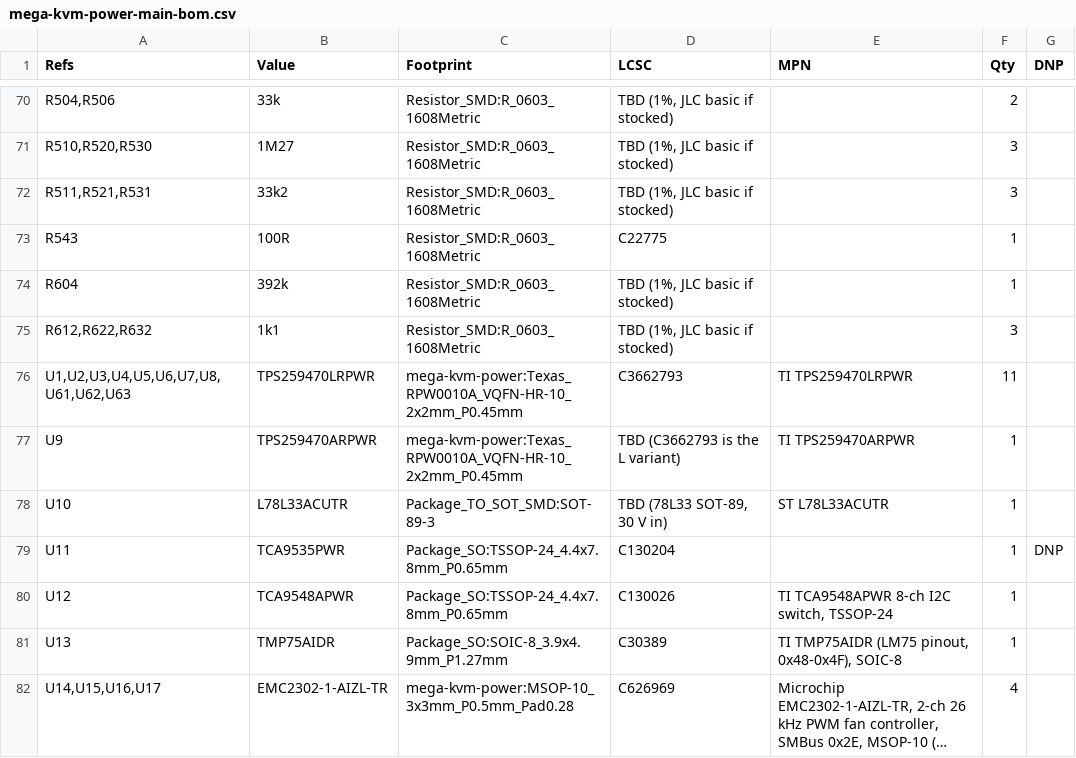
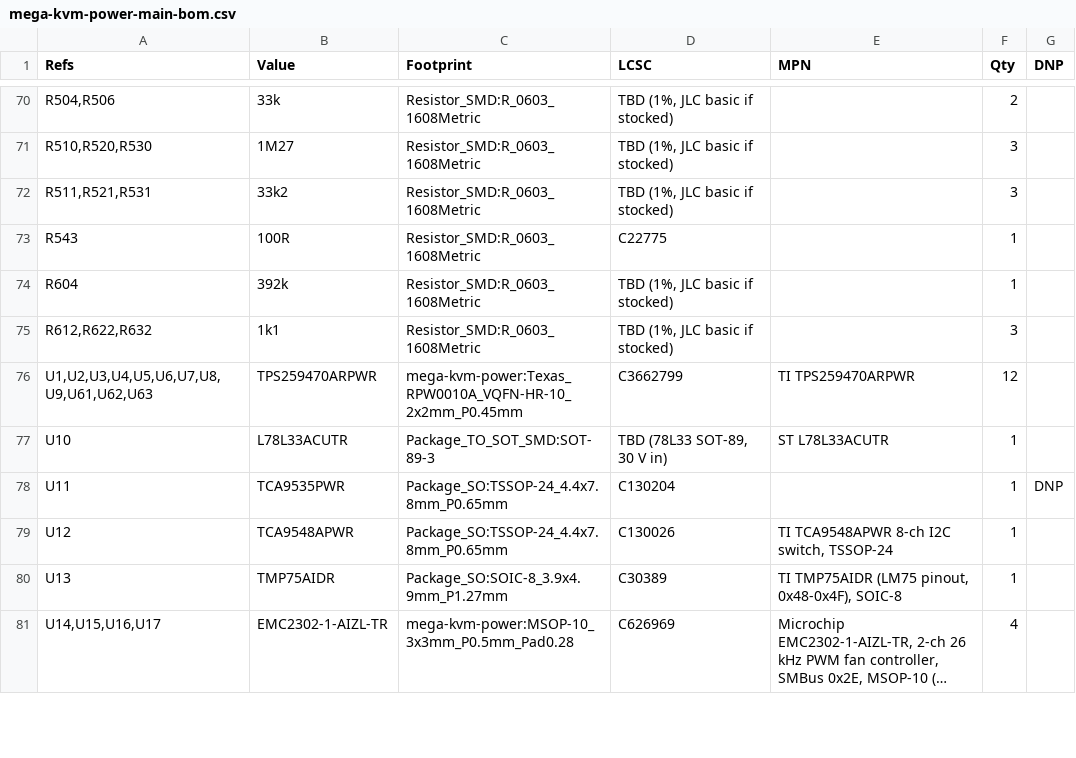
Before and after one commit to gardners/FPGA-DUT-Manager, a CSV file: hardware/mega-kvm-power/out/mega-kvm-power-main-bom.csv, drawn as a sheet; only a part is shown, gaps mark what is left out; long unchanged cells end in ….

```diff
--- a/hardware/mega-kvm-power/out/mega-kvm-power-main-bom.csv
+++ b/hardware/mega-kvm-power/out/mega-kvm-power-main-bom.csv
@@ -75,4 +75,3 @@
 "R612,R622,R632","1k1","Resistor_SMD:R_0603_1608Metric","TBD (1%, JLC basic if stocked)","","3",""
-"U1,U2,U3,U4,U5,U6,U7,U8,U61,U62,U63","TPS259470LRPWR","mega-kvm-power:Texas_RPW0010A_VQFN-HR-10_2x2mm_P0.45mm","C3662793","TI TPS259470LRPWR","11",""
-"U9","TPS259470ARPWR","mega-kvm-power:Texas_RPW0010A_VQFN-HR-10_2x2mm_P0.45mm","TBD (C3662793 is the L variant)","TI TPS259470ARPWR","1",""
+"U1,U2,U3,U4,U5,U6,U7,U8,U9,U61,U62,U63","TPS259470ARPWR","mega-kvm-power:Texas_RPW0010A_VQFN-HR-10_2x2mm_P0.45mm","C3662799","TI TPS259470ARPWR","12",""
 "U10","L78L33ACUTR","Package_TO_SOT_SMD:SOT-89-3","TBD (78L33 SOT-89, 30 V in)","ST L78L33ACUTR","1",""
```
Also changed, not shown: hardware/mega-kvm-power/out/mega-kvm-power-main-cpl.csv, 12 other files.
